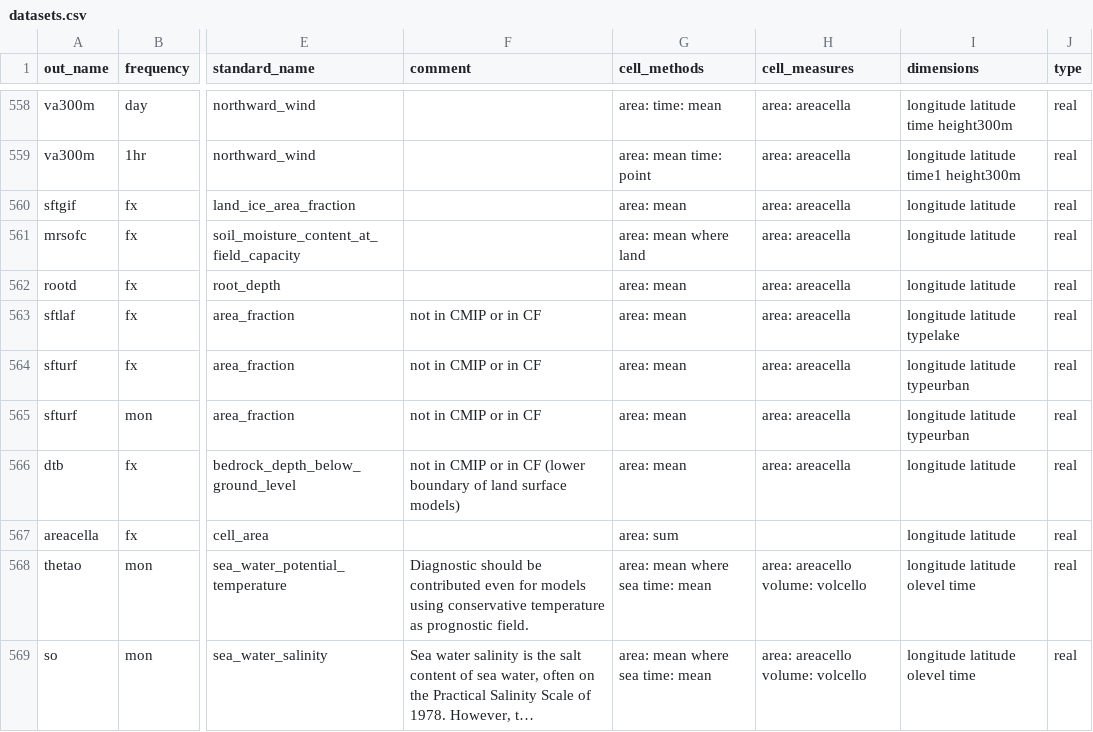
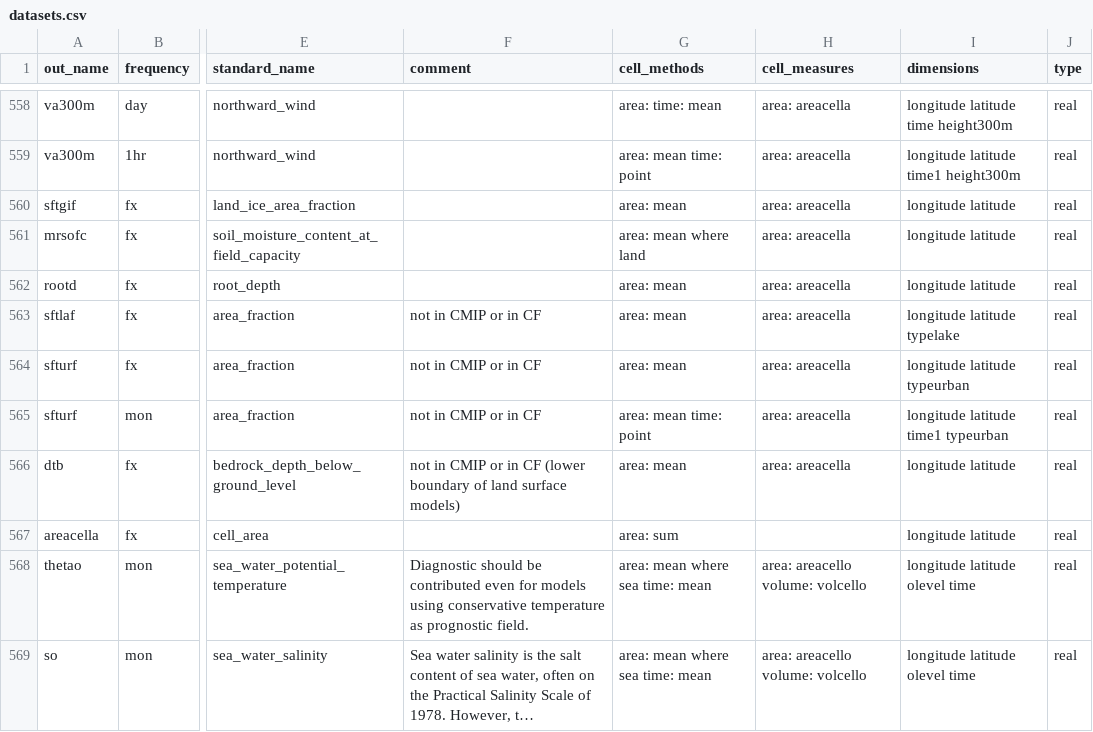
Before and after one commit to WCRP-CORDEX/data-request-table, a CSV file: cmor-table/datasets.csv, drawn as a sheet; only a part is shown, gaps mark what is left out; long unchanged cells end in …; the diff names each change by its address in the sheet, - before the commit and + after, or states it on an @@ line.

Commit message:
Modify sfturf entry to include time: point
Updated the time frequency for the urban area occupancy percentage.

```diff
--- a/cmor-table/datasets.csv
+++ b/cmor-table/datasets.csv
-G565 (cell_methods): area: mean
+G565 (cell_methods): area: mean time: point
-I565 (dimensions): longitude latitude typeurban
+I565 (dimensions): longitude latitude time1 typeurban
```
